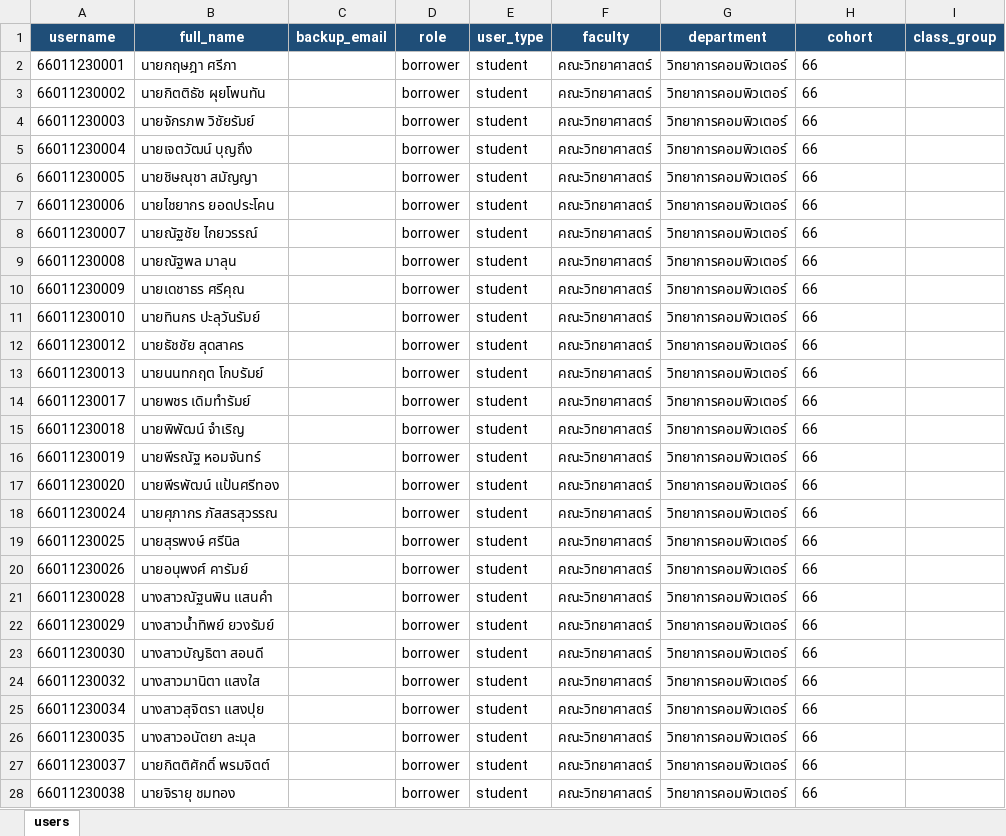
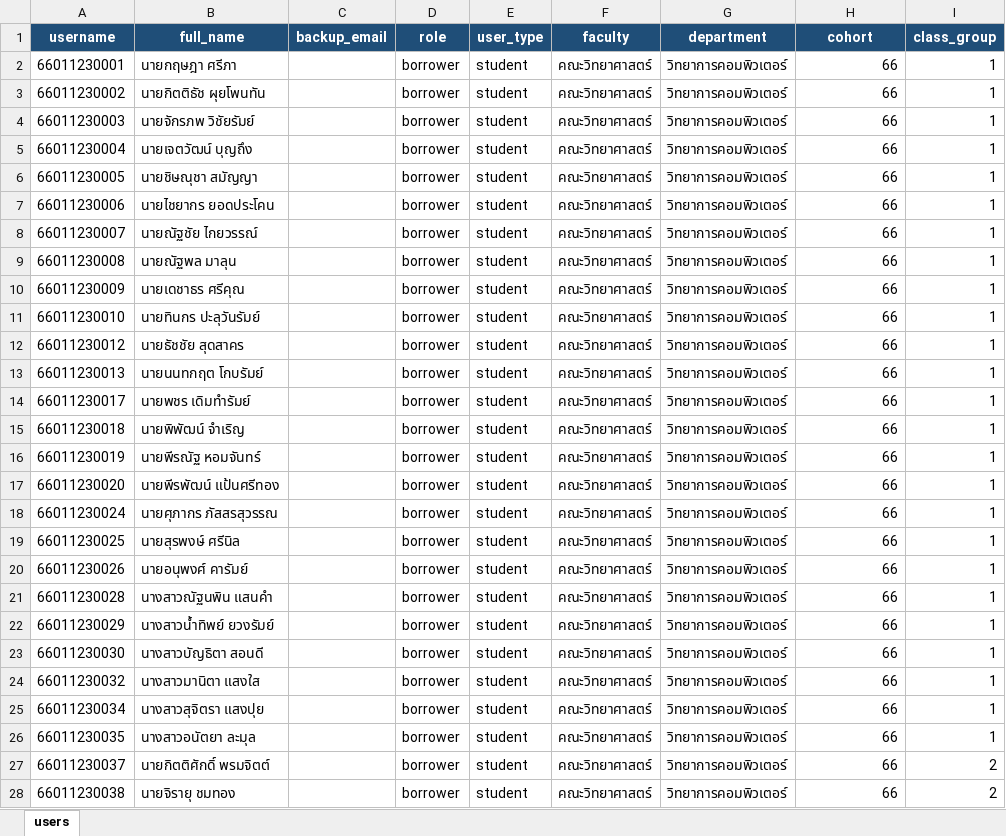
Before and after one commit to jirayu-ct-dev/flet-lab-equipment-borrowing, an Excel workbook: outputs/cs66-import/users-cs66.xlsx, sheet users, drawn as a sheet; only a part is shown; values as stored, in another font and other column widths than the file's, no borders; table styles not drawn; the diff covers the shown part only; the diff names each change by its address in the sheet, - before the commit and + after, or states it on an @@ line.

Commit message:
Update CS66 import spreadsheet
Refresh the CS66 user import workbook and remove the temporary Excel lock file generated during editing. This keeps the imported user data current and avoids leaving editor artifacts in the repository.

```diff
--- a/outputs/cs66-import/users-cs66.xlsx (sheet users)
+++ b/outputs/cs66-import/users-cs66.xlsx (sheet users)
-H2:H28 alignment: left
+H2:H28 alignment: right
-I2:I26 (class_group): (empty)
+I2:I26 (class_group): 1
-I27:I28 (class_group): (empty)
+I27:I28 (class_group): 2
```
Also changed, not shown: 20 edited cells and cell formats elsewhere in this sheet, 1 other file.
